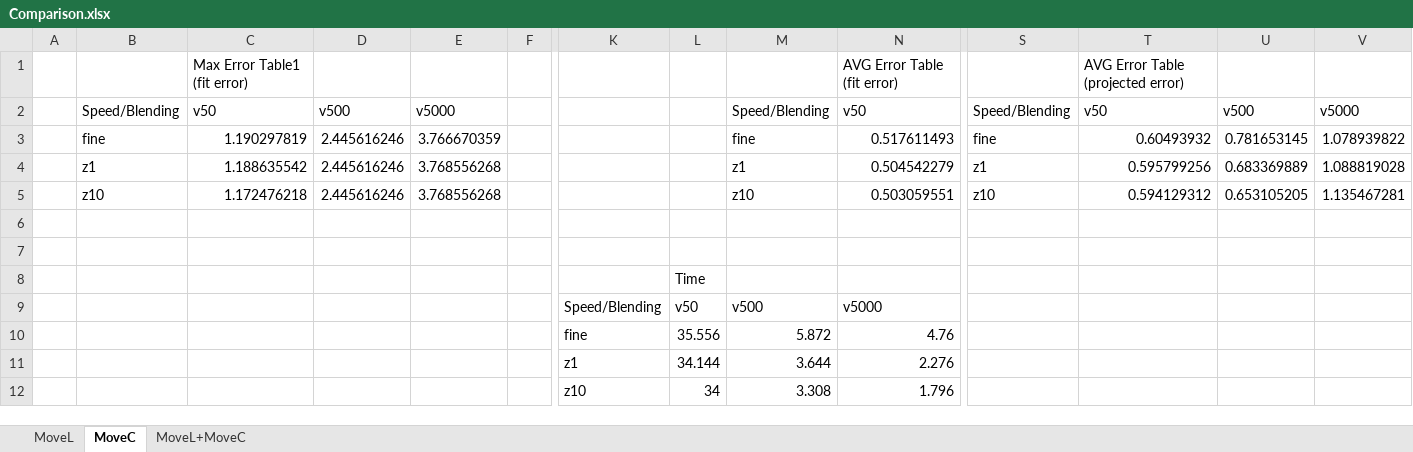
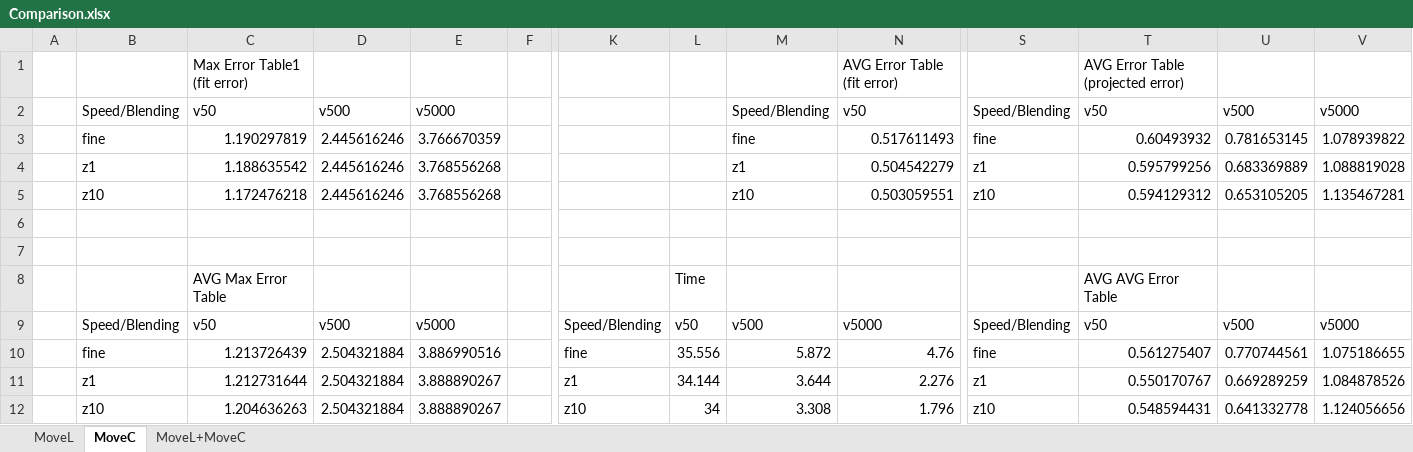
Before and after one commit to hehonglu123/Motion-Primitive-Planning, an Excel workbook: greedy_fitting/comparison/Comparison.xlsx, sheet MoveC, drawn as a sheet; only a part is shown, gaps mark what is left out; values as stored, in another font and other column widths than the file's, no borders; charts and pictures not drawn; removed rows and columns are numbered as before the commit, all else as after; rows hold the shown columns only; the diff names each change by its address in the sheet, - before the commit and + after, or states it on an @@ line.

```diff
--- a/greedy_fitting/comparison/Comparison.xlsx (sheet MoveC)
+++ b/greedy_fitting/comparison/Comparison.xlsx (sheet MoveC)
-row 8:  |  |  |  |  |  |  | Time
-row 9:  |  |  |  |  |  | Speed/Blending | v50 | v500 | v5000
-row 10:  |  |  |  |  |  | fine | 35.556 | 5.872 | 4.76
-row 11:  |  |  |  |  |  | z1 | 34.144 | 3.644 | 2.276
-row 12:  |  |  |  |  |  | z10 | 34 | 3.308 | 1.796
+row 8:  |  | AVG Max Error Table |  |  |  |  | Time |  |  |  | AVG AVG Error Table
+row 9:  | Speed/Blending | v50 | v500 | v5000 |  | Speed/Blending | v50 | v500 | v5000 | Speed/Blending | v50 | v500 | v5000
+row 10:  | fine | 1.213726439 | 2.504321884 | 3.886990516 |  | fine | 35.556 | 5.872 | 4.76 | fine | 0.561275407 | 0.770744561 | 1.075186655
+row 11:  | z1 | 1.212731644 | 2.504321884 | 3.888890267 |  | z1 | 34.144 | 3.644 | 2.276 | z1 | 0.550170767 | 0.669289259 | 1.084878526
+row 12:  | z10 | 1.204636263 | 2.504321884 | 3.888890267 |  | z10 | 34 | 3.308 | 1.796 | z10 | 0.548594431 | 0.641332778 | 1.124056656
```
Also changed, not shown: sheet MoveL, sheet MoveL+MoveC, charts or pictures.
